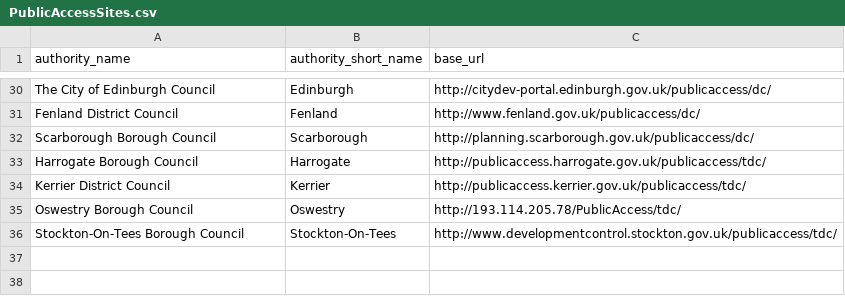
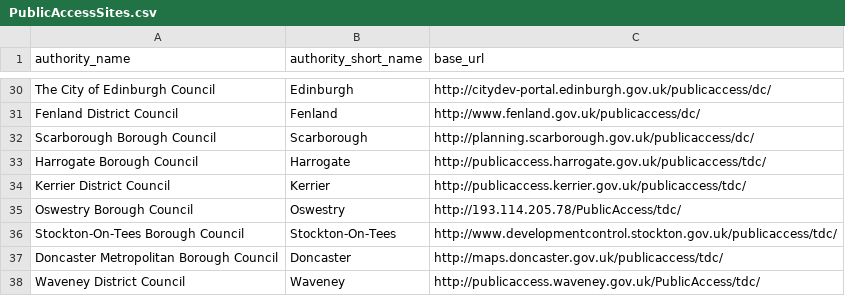
Before and after one commit to openaustralia/planningalerts, a CSV file: python_scrapers/PublicAccessSites.csv, drawn as a sheet; only a part is shown, gaps mark what is left out.

Commit message:
adding waveney

```diff
--- a/python_scrapers/PublicAccessSites.csv
+++ b/python_scrapers/PublicAccessSites.csv
@@ -36 +36,3 @@
 "Stockton-On-Tees Borough Council", "Stockton-On-Tees", "http://www.developmentcontrol.stockton.gov.uk/publicaccess/tdc/"
+"Doncaster Metropolitan Borough Council", "Doncaster", "http://maps.doncaster.gov.uk/publicaccess/tdc/"
+"Waveney District Council", "Waveney", "http://publicaccess.waveney.gov.uk/PublicAccess/tdc/"
```
Also changed, not shown: 5 other files.
